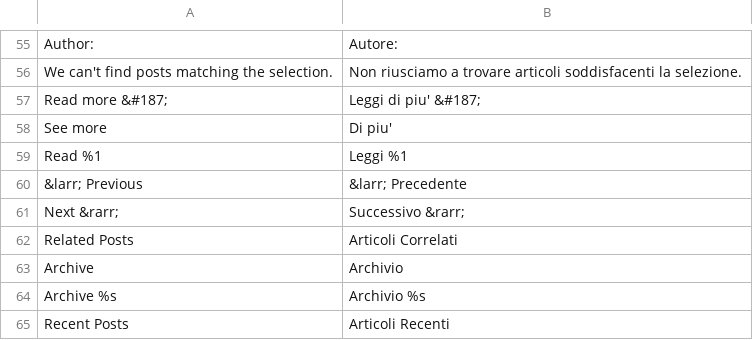
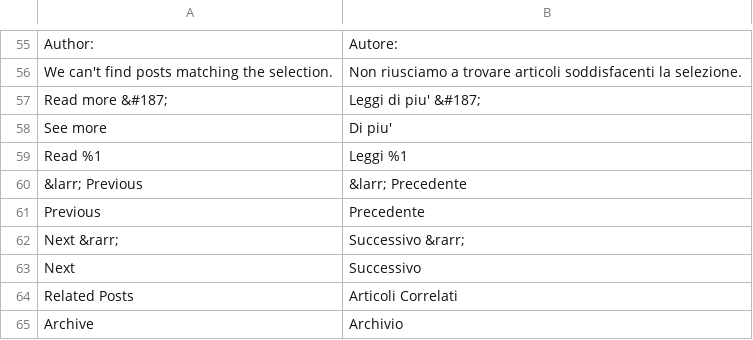
Before and after one commit to magefan/module-blog, a CSV file: i18n/it_IT.csv, drawn as a sheet; only a part is shown, gaps mark what is left out; the shorter side is filled out with more unchanged rows.

```diff
--- a/i18n/it_IT.csv
+++ b/i18n/it_IT.csv
@@ -60,3 +60,5 @@ Author:,Autore:
 "&larr; Previous","&larr; Precedente"
+"Previous","Precedente"
 "Next &rarr;","Successivo &rarr;"
+"Next","Successivo"
 "Related Posts","Articoli Correlati"
```
Also changed, not shown: i18n/el_GR.csv, i18n/fr_FR.csv, 15 other files.
